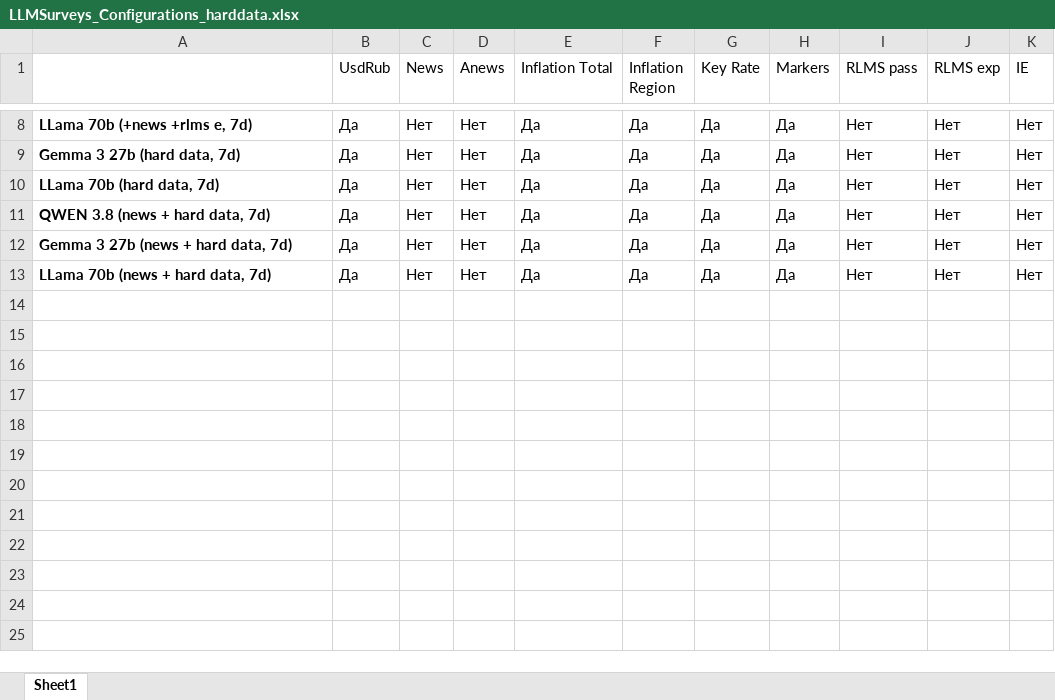
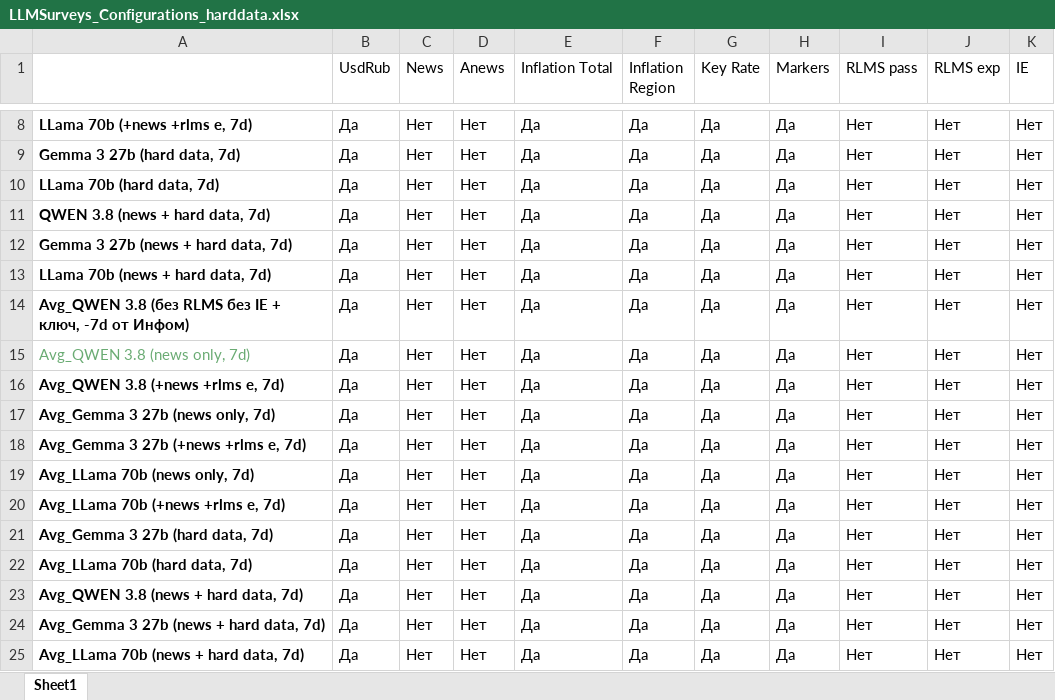
Before and after one commit to nrmanutd/LLMExpectations, an Excel workbook: data/LLMSurveys_Configurations_harddata.xlsx, sheet Sheet1, drawn as a sheet; only a part is shown, gaps mark what is left out; values as stored, in another font and other column widths than the file's, no borders; conditional formats not drawn; the diff names each change by its address in the sheet, - before the commit and + after, or states it on an @@ line.

```diff
--- a/data/LLMSurveys_Configurations_harddata.xlsx (sheet Sheet1)
+++ b/data/LLMSurveys_Configurations_harddata.xlsx (sheet Sheet1)
+row 14: Avg_QWEN 3.8 (без RLMS без IE + ключ, -7d от Инфом) | Да | Нет | Нет | Да | Да | Да | Да | Нет | Нет | Нет
+row 15: Avg_QWEN 3.8 (news only, 7d) | Да | Нет | Нет | Да | Да | Да | Да | Нет | Нет | Нет
+row 16: Avg_QWEN 3.8 (+news +rlms e, 7d) | Да | Нет | Нет | Да | Да | Да | Да | Нет | Нет | Нет
+row 17: Avg_Gemma 3 27b (news only, 7d) | Да | Нет | Нет | Да | Да | Да | Да | Нет | Нет | Нет
+row 18: Avg_Gemma 3 27b (+news +rlms e, 7d) | Да | Нет | Нет | Да | Да | Да | Да | Нет | Нет | Нет
+row 19: Avg_LLama 70b (news only, 7d) | Да | Нет | Нет | Да | Да | Да | Да | Нет | Нет | Нет
+row 20: Avg_LLama 70b (+news +rlms e, 7d) | Да | Нет | Нет | Да | Да | Да | Да | Нет | Нет | Нет
+row 21: Avg_Gemma 3 27b (hard data, 7d) | Да | Нет | Нет | Да | Да | Да | Да | Нет | Нет | Нет
+row 22: Avg_LLama 70b (hard data, 7d) | Да | Нет | Нет | Да | Да | Да | Да | Нет | Нет | Нет
+row 23: Avg_QWEN 3.8 (news + hard data, 7d) | Да | Нет | Нет | Да | Да | Да | Да | Нет | Нет | Нет
+row 24: Avg_Gemma 3 27b (news + hard data, 7d) | Да | Нет | Нет | Да | Да | Да | Да | Нет | Нет | Нет
+row 25: Avg_LLama 70b (news + hard data, 7d) | Да | Нет | Нет | Да | Да | Да | Да | Нет | Нет | Нет
```
Also changed, not shown: data/LLMSurveys_Configurations.xlsx, 6 other files.
